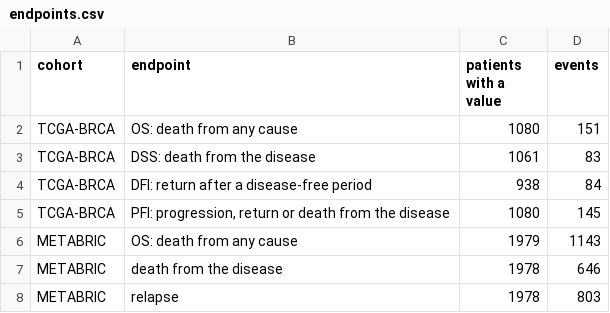
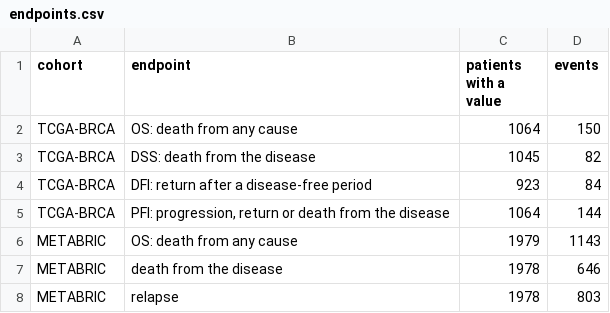
Before and after one commit to ELDERGARLIC/cancer-prognosis-prediction, a CSV file: results/01_data/endpoints.csv, drawn as a sheet.

```diff
--- a/results/01_data/endpoints.csv
+++ b/results/01_data/endpoints.csv
@@ -1,6 +1,6 @@
 cohort,endpoint,patients with a value,events
-TCGA-BRCA,OS: death from any cause,1080,151
-TCGA-BRCA,DSS: death from the disease,1061,83
-TCGA-BRCA,DFI: return after a disease-free period,938,84
-TCGA-BRCA,"PFI: progression, return or death from the disease",1080,145
+TCGA-BRCA,OS: death from any cause,1064,150
+TCGA-BRCA,DSS: death from the disease,1045,82
+TCGA-BRCA,DFI: return after a disease-free period,923,84
+TCGA-BRCA,"PFI: progression, return or death from the disease",1064,144
 METABRIC,OS: death from any cause,1979,1143
```
Also changed, not shown: results/01_data/covariates.csv, 8 other files.
